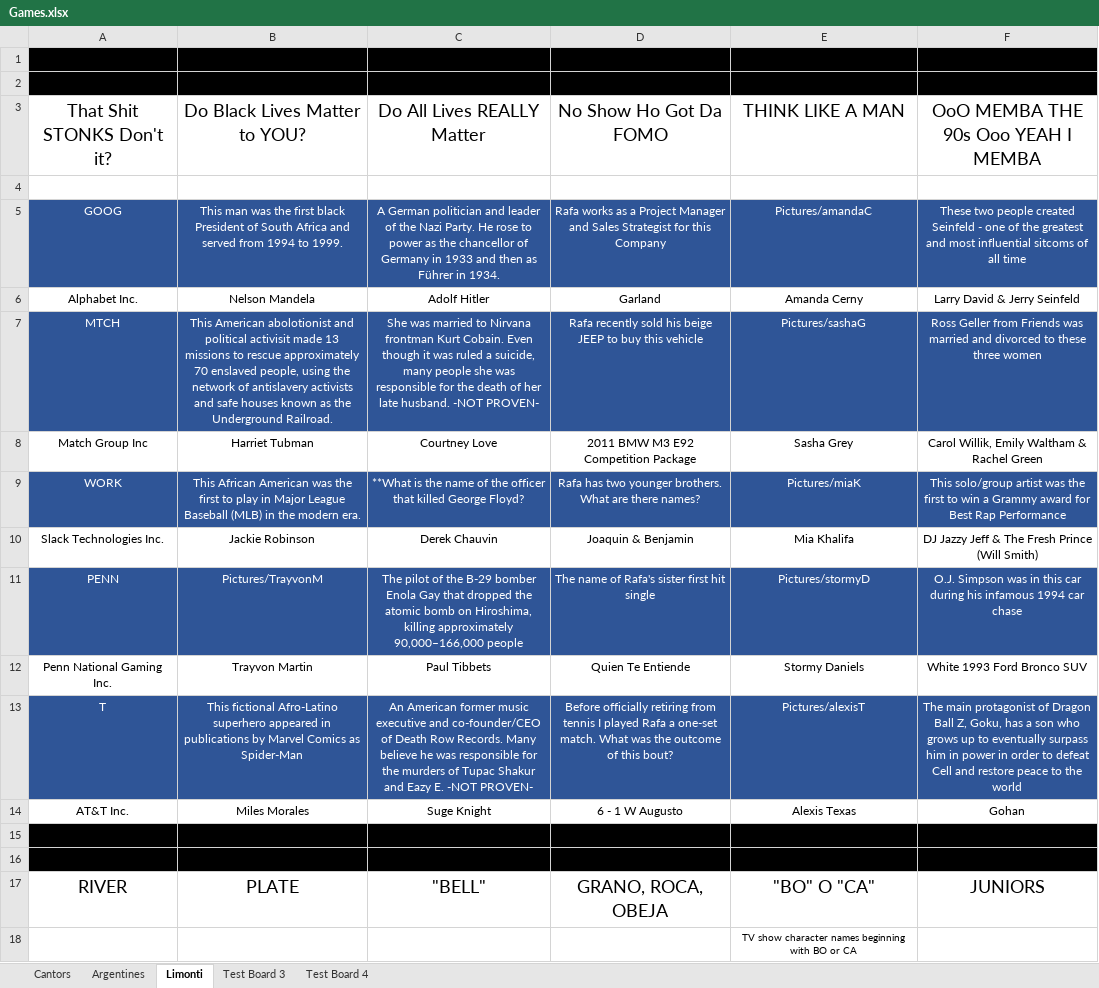
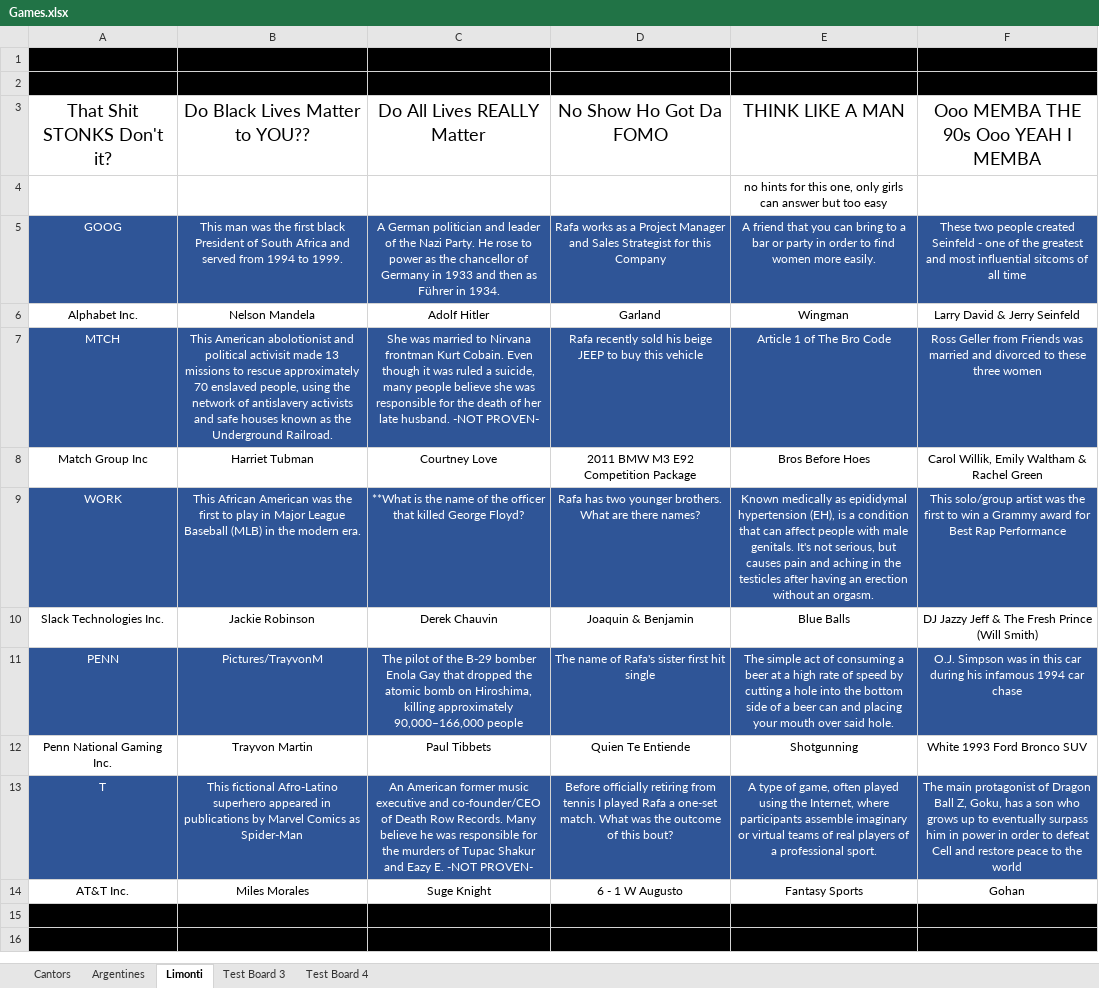
Before and after one commit to alainrochette/Jeop, an Excel workbook: Games.xlsx, sheet Limonti, drawn as a sheet; only a part is shown; values as stored, in another font and other column widths than the file's, no borders; charts and pictures not drawn; removed rows and columns are numbered as before the commit, all else as after; the diff covers the shown part only; the diff names each change by its address in the sheet, - before the commit and + after, or states it on an @@ line.

```diff
--- a/Games.xlsx (sheet Limonti)
+++ b/Games.xlsx (sheet Limonti)
-B3: Do Black Lives Matter to YOU?
+B3: Do Black Lives Matter to YOU??
-F3: OoO MEMBA THE 90s Ooo YEAH I MEMBA
+F3: Ooo MEMBA THE 90s Ooo YEAH I MEMBA
-E4: (empty)
+E4: no hints for this one, only girls can answer but too easy
-E5: Pictures/amandaC
+E5: A friend that you can bring to a bar or party in order to find women more easily.
-E6: Amanda Cerny
+E6: Wingman
-C7: …many people she was…
+C7: …many people believe she was…
-E7: Pictures/sashaG
+E7: Article 1 of The Bro Code
-E8: Sasha Grey
+E8: Bros Before Hoes
-E9: Pictures/miaK
+E9: Known medically as epididymal hypertension (EH), is a condition that can affect people with male genitals. It's not serious, but causes pain and aching in the testicles after having an erection without an orgasm.
-E10: Mia Khalifa
+E10: Blue Balls
-E11: Pictures/stormyD
+E11: The simple act of consuming a beer at a high rate of speed by cutting a hole into the bottom side of a beer can and placing your mouth over said hole.
-E12: Stormy Daniels
+E12: Shotgunning
-E13: Pictures/alexisT
+E13: A type of game, often played using the Internet, where participants assemble imaginary or virtual teams of real players of a professional sport.
-E14: Alexis Texas
+E14: Fantasy Sports
-row 17: RIVER | PLATE | "BELL" | GRANO, ROCA, OBEJA | "BO" O "CA" | JUNIORS
-row 18:  |  |  |  | TV show character names beginning with BO or CA
```
Also changed, not shown: 11 added rows, 9 removed rows and 6 edited cells elsewhere in this sheet, 12 other files.
